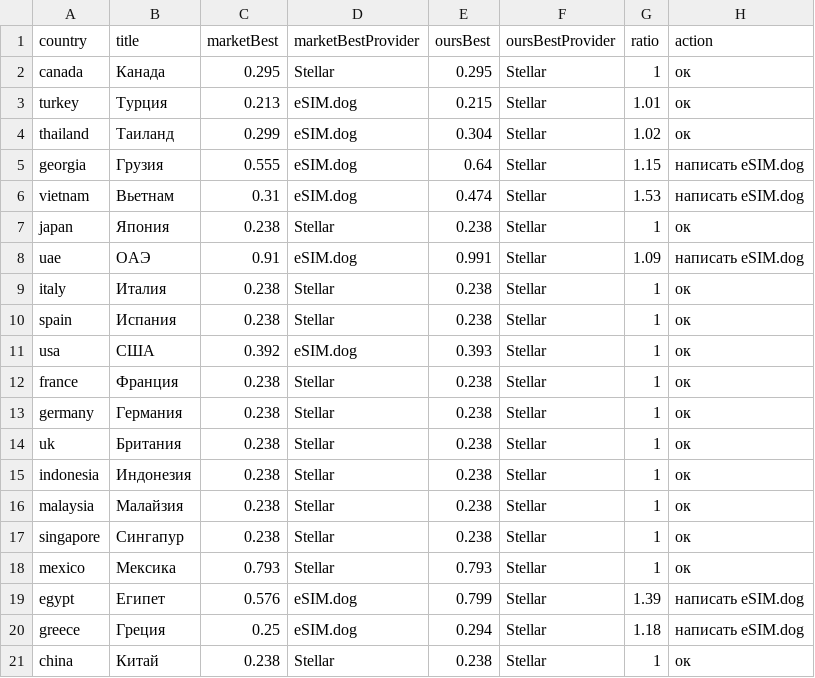
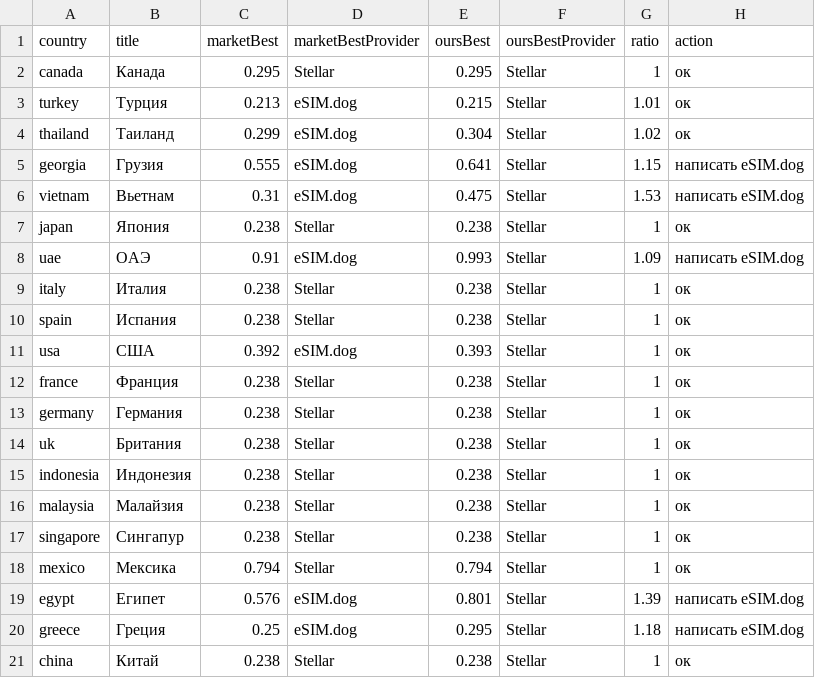
Before and after one commit to s11158/esim, a CSV file: data/market-gaps.csv, drawn as a sheet.

```diff
--- a/data/market-gaps.csv
+++ b/data/market-gaps.csv
@@ -4,6 +4,6 @@ country,title,marketBest,marketBestProvider,oursBest,oursBestProvider,ratio,acti
 "thailand","Таиланд","0.299","eSIM.dog","0.304","Stellar","1.02","ок"
-"georgia","Грузия","0.555","eSIM.dog","0.64","Stellar","1.15","написать eSIM.dog"
-"vietnam","Вьетнам","0.31","eSIM.dog","0.474","Stellar","1.53","написать eSIM.dog"
+"georgia","Грузия","0.555","eSIM.dog","0.641","Stellar","1.15","написать eSIM.dog"
+"vietnam","Вьетнам","0.31","eSIM.dog","0.475","Stellar","1.53","написать eSIM.dog"
 "japan","Япония","0.238","Stellar","0.238","Stellar","1","ок"
-"uae","ОАЭ","0.91","eSIM.dog","0.991","Stellar","1.09","написать eSIM.dog"
+"uae","ОАЭ","0.91","eSIM.dog","0.993","Stellar","1.09","написать eSIM.dog"
 "italy","Италия","0.238","Stellar","0.238","Stellar","1","ок"
@@ -17,5 +17,5 @@ country,title,marketBest,marketBestProvider,oursBest,oursBestProvider,ratio,acti
 "singapore","Сингапур","0.238","Stellar","0.238","Stellar","1","ок"
-"mexico","Мексика","0.793","Stellar","0.793","Stellar","1","ок"
-"egypt","Египет","0.576","eSIM.dog","0.799","Stellar","1.39","написать eSIM.dog"
-"greece","Греция","0.25","eSIM.dog","0.294","Stellar","1.18","написать eSIM.dog"
+"mexico","Мексика","0.794","Stellar","0.794","Stellar","1","ок"
+"egypt","Египет","0.576","eSIM.dog","0.801","Stellar","1.39","написать eSIM.dog"
+"greece","Греция","0.25","eSIM.dog","0.295","Stellar","1.18","написать eSIM.dog"
 "china","Китай","0.238","Stellar","0.238","Stellar","1","ок"
```
Also changed, not shown: data/market-map.csv, 2 other files.
